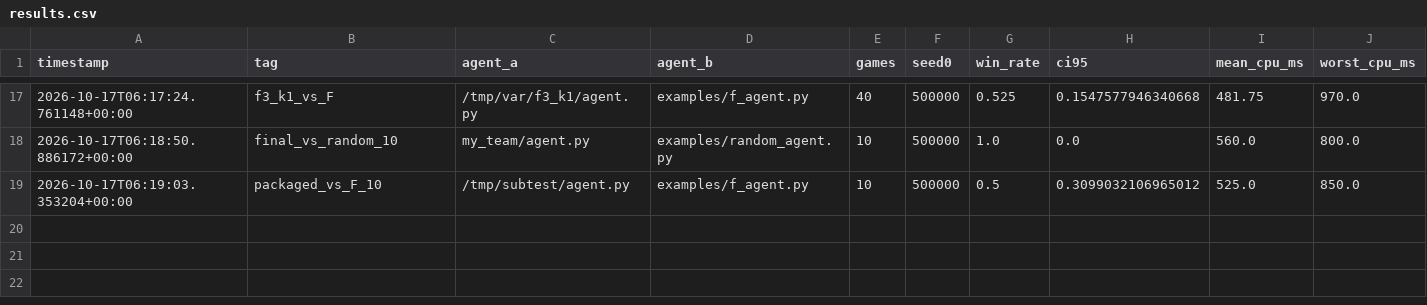
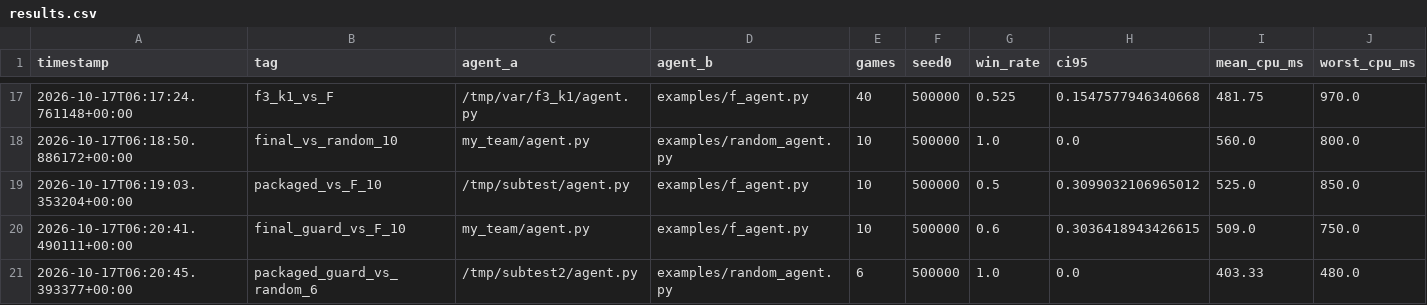
Before and after one commit to Sugandh-vI/hyde_challenge, a CSV file: catan-hackathon-agent/my_team/results.csv, drawn as a sheet; only a part is shown, gaps mark what is left out; rows hold the shown columns only; the diff names each change by its address in the sheet, - before the commit and + after, or states it on an @@ line.

Commit message:
my_team: clock safety net below 3 ms + final sanity runs
- decide() returns END_TURN (or index 0) when obs.cpu_left < 3 ms instead of starting
  a full evaluation that could overspend the allowance.
- README: document the guard and the final evaluation lines.

Co-authored-by: arena-agent <297053741+arena-agent@users.noreply.github.com>

```diff
--- a/catan-hackathon-agent/my_team/results.csv
+++ b/catan-hackathon-agent/my_team/results.csv
+row 20: 2026-10-17T06:20:41.490111+00:00 | final_guard_vs_F_10 | my_team/agent.py | examples/f_agent.py | 10 | 500000 | 0.6 | 0.3036418943426615 | 509.0 | 750.0
+row 21: 2026-10-17T06:20:45.393377+00:00 | packaged_guard_vs_random_6 | /tmp/subtest2/agent.py | examples/random_agent.py | 6 | 500000 | 1.0 | 0.0 | 403.33 | 480.0
```
Also changed, not shown: 3 other files.
